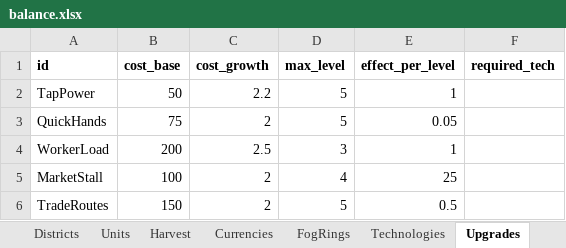
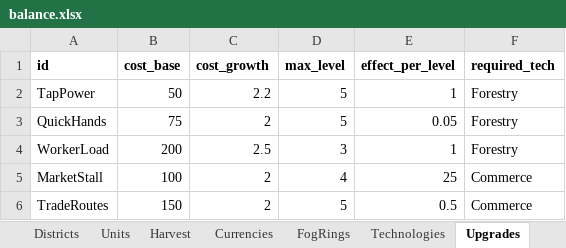
Before and after one commit to LadisCodi/kingdom, an Excel workbook: balance/balance.xlsx, sheet Upgrades, drawn as a sheet; values as stored, in another font and other column widths than the file's, no borders; the diff names each change by its address in the sheet, - before the commit and + after, or states it on an @@ line.

```diff
--- a/balance/balance.xlsx (sheet Upgrades)
+++ b/balance/balance.xlsx (sheet Upgrades)
-F2:F4 (required_tech): (empty)
+F2:F4 (required_tech): Forestry
-F5:F6 (required_tech): (empty)
+F5:F6 (required_tech): Commerce
```
Also changed, not shown: sheet Technologies, 8 other files.
